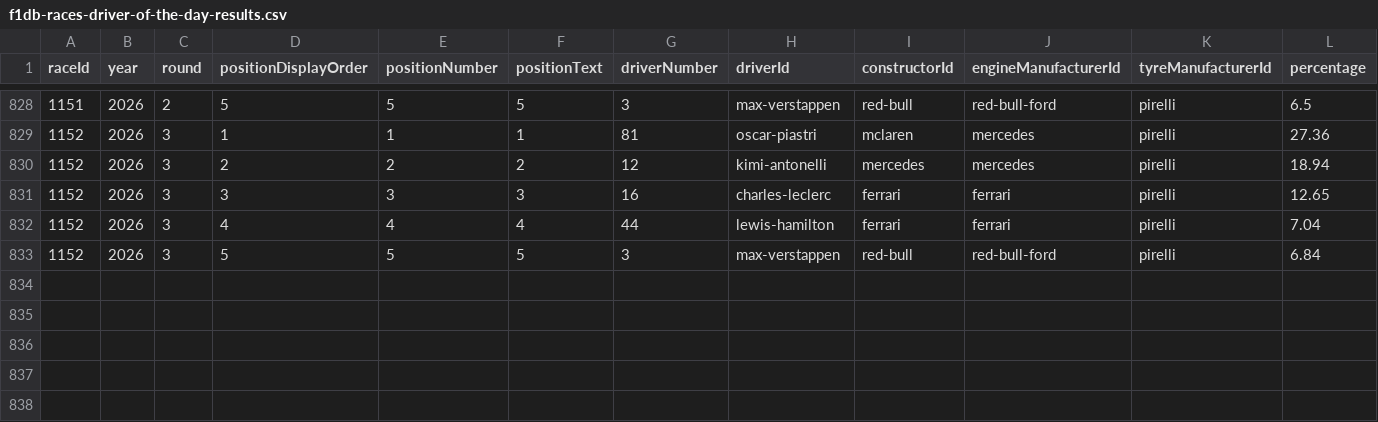
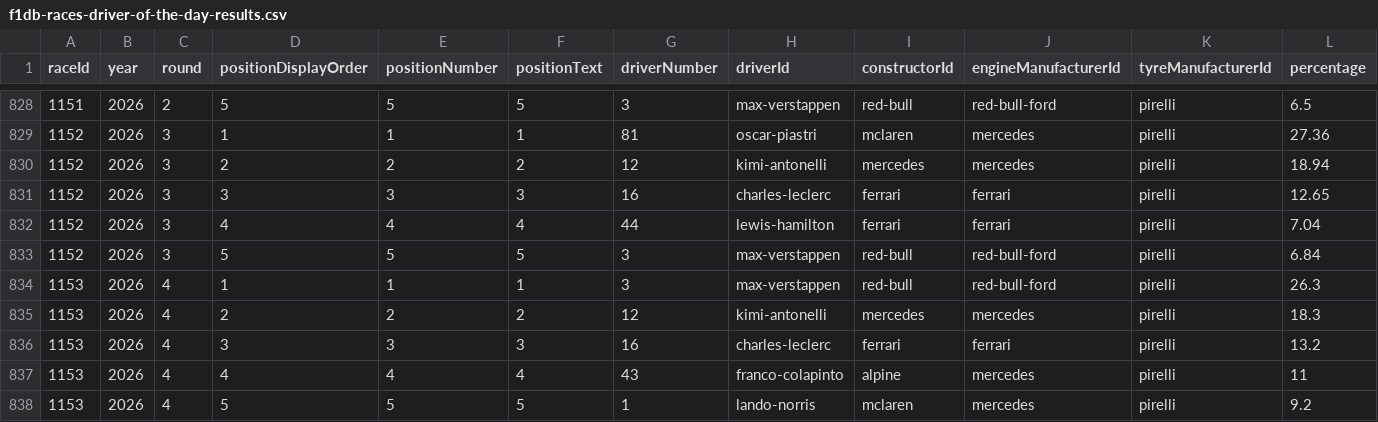
Before and after one commit to BoBeauf/formula_one, a CSV file: f1db-csv/f1db-races-driver-of-the-day-results.csv, drawn as a sheet; only a part is shown, gaps mark what is left out; the diff names each change by its address in the sheet, - before the commit and + after, or states it on an @@ line.

```diff
--- a/f1db-csv/f1db-races-driver-of-the-day-results.csv
+++ b/f1db-csv/f1db-races-driver-of-the-day-results.csv
+row 834: 1153 | 2026 | 4 | 1 | 1 | 1 | 3 | max-verstappen | red-bull | red-bull-ford | pirelli | 26.3
+row 835: 1153 | 2026 | 4 | 2 | 2 | 2 | 12 | kimi-antonelli | mercedes | mercedes | pirelli | 18.3
+row 836: 1153 | 2026 | 4 | 3 | 3 | 3 | 16 | charles-leclerc | ferrari | ferrari | pirelli | 13.2
+row 837: 1153 | 2026 | 4 | 4 | 4 | 4 | 43 | franco-colapinto | alpine | mercedes | pirelli | 11
+row 838: 1153 | 2026 | 4 | 5 | 5 | 5 | 1 | lando-norris | mclaren | mercedes | pirelli | 9.2
```
Also changed, not shown: f1db-csv/f1db-drivers.csv, f1db-csv/f1db-races-constructor-standings.csv, 19 other files.
